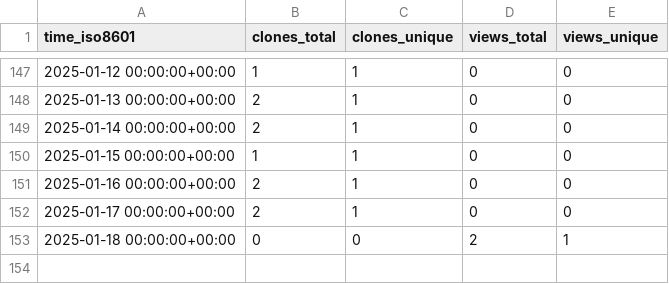
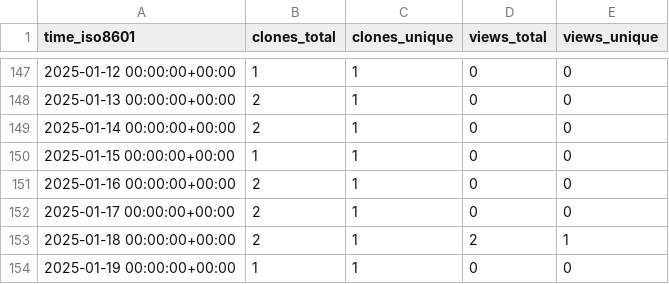
Before and after one commit to grp-bork/ENA2eggNOG, a CSV file: grp-bork/ENA2eggNOG/ghrs-data/views_clones_aggregate.csv, drawn as a sheet; only a part is shown, gaps mark what is left out.

```diff
--- a/grp-bork/ENA2eggNOG/ghrs-data/views_clones_aggregate.csv
+++ b/grp-bork/ENA2eggNOG/ghrs-data/views_clones_aggregate.csv
@@ -152,2 +152,3 @@ time_iso8601,clones_total,clones_unique,views_total,views_unique
 2025-01-17 00:00:00+00:00,2,1,0,0
-2025-01-18 00:00:00+00:00,0,0,2,1
+2025-01-18 00:00:00+00:00,2,1,2,1
+2025-01-19 00:00:00+00:00,1,1,0,0
```
Also changed, not shown: 1 other file.
